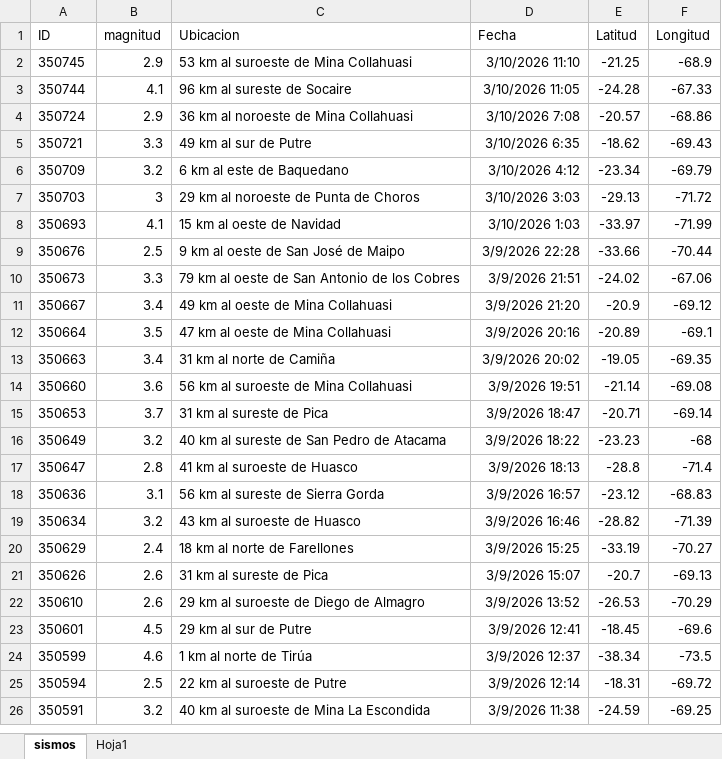
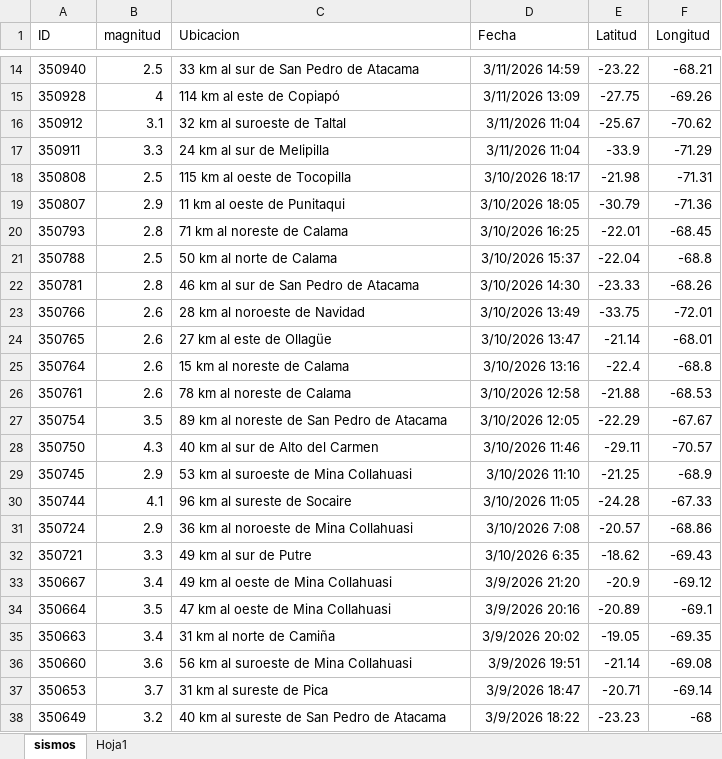
Before and after one commit to MTofficial/implementacion-terremotos, an Excel workbook: frontend/public/Sismos_En_Vivo.xlsx, sheet sismos, drawn as a sheet; only a part is shown, gaps mark what is left out; the shorter side is filled out with more unchanged rows; values as stored, in another font and other column widths than the file's, no borders; table styles not drawn; removed rows and columns are numbered as before the commit, all else as after; the diff covers the shown part only; the diff names each change by its address in the sheet, - before the commit and + after, or states it on an @@ line.

```diff
--- a/frontend/public/Sismos_En_Vivo.xlsx (sheet sismos)
+++ b/frontend/public/Sismos_En_Vivo.xlsx (sheet sismos)
+row 14: 350940 | 2.5 | 33 km al sur de San Pedro de Atacama | 3/11/2026 14:59 | -23.22 | -68.21
+row 15: 350928 | 4 | 114 km al este de Copiapó | 3/11/2026 13:09 | -27.75 | -69.26
+row 16: 350912 | 3.1 | 32 km al suroeste de Taltal | 3/11/2026 11:04 | -25.67 | -70.62
+row 17: 350911 | 3.3 | 24 km al sur de Melipilla | 3/11/2026 11:04 | -33.9 | -71.29
+row 18: 350808 | 2.5 | 115 km al oeste de Tocopilla | 3/10/2026 18:17 | -21.98 | -71.31
+row 19: 350807 | 2.9 | 11 km al oeste de Punitaqui | 3/10/2026 18:05 | -30.79 | -71.36
+row 20: 350793 | 2.8 | 71 km al noreste de Calama | 3/10/2026 16:25 | -22.01 | -68.45
+row 21: 350788 | 2.5 | 50 km al norte de Calama | 3/10/2026 15:37 | -22.04 | -68.8
+row 22: 350781 | 2.8 | 46 km al sur de San Pedro de Atacama | 3/10/2026 14:30 | -23.33 | -68.26
+row 23: 350766 | 2.6 | 28 km al noroeste de Navidad | 3/10/2026 13:49 | -33.75 | -72.01
+row 24: 350765 | 2.6 | 27 km al este de Ollagüe | 3/10/2026 13:47 | -21.14 | -68.01
+row 25: 350764 | 2.6 | 15 km al noreste de Calama | 3/10/2026 13:16 | -22.4 | -68.8
+row 26: 350761 | 2.6 | 78 km al noreste de Calama | 3/10/2026 12:58 | -21.88 | -68.53
+row 27: 350754 | 3.5 | 89 km al noreste de San Pedro de Atacama | 3/10/2026 12:05 | -22.29 | -67.67
+row 28: 350750 | 4.3 | 40 km al sur de Alto del Carmen | 3/10/2026 11:46 | -29.11 | -70.57
-row 6: 350709 | 3.2 | 6 km al este de Baquedano | 3/10/2026 4:12 | -23.34 | -69.79
-row 7: 350703 | 3 | 29 km al noroeste de Punta de Choros | 3/10/2026 3:03 | -29.13 | -71.72
-row 8: 350693 | 4.1 | 15 km al oeste de Navidad | 3/10/2026 1:03 | -33.97 | -71.99
-row 9: 350676 | 2.5 | 9 km al oeste de San José de Maipo | 3/9/2026 22:28 | -33.66 | -70.44
-row 10: 350673 | 3.3 | 79 km al oeste de San Antonio de los Cobres | 3/9/2026 21:51 | -24.02 | -67.06
```
Also changed, not shown: 27 added rows and 21 removed rows elsewhere in this sheet, 1 other file.
